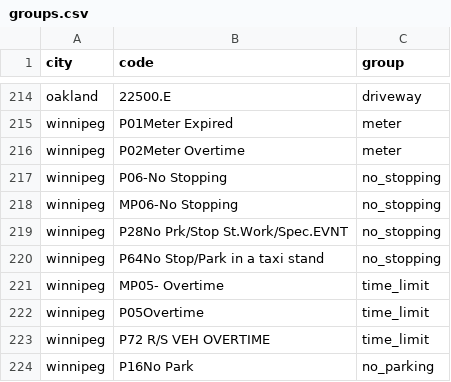
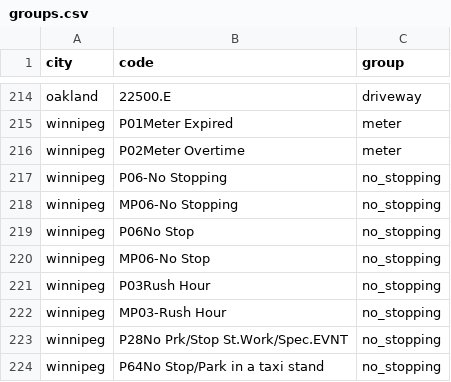
Before and after one commit to ivanvia7/parking-tickets, a CSV file: src/parking_tickets/groups.csv, drawn as a sheet; only a part is shown, gaps mark what is left out; the shorter side is filled out with more unchanged rows.

Commit message:
fix(parking-tickets): Group Winnipeg's 2024 code spellings

```diff
--- a/src/parking_tickets/groups.csv
+++ b/src/parking_tickets/groups.csv
@@ -218,2 +218,6 @@ winnipeg,P06-No Stopping,no_stopping
 winnipeg,MP06-No Stopping,no_stopping
+winnipeg,P06No Stop,no_stopping
+winnipeg,MP06-No Stop,no_stopping
+winnipeg,P03Rush Hour,no_stopping
+winnipeg,MP03-Rush Hour,no_stopping
 winnipeg,P28No Prk/Stop St.Work/Spec.EVNT,no_stopping
```
Also changed, not shown: 1 other file.
